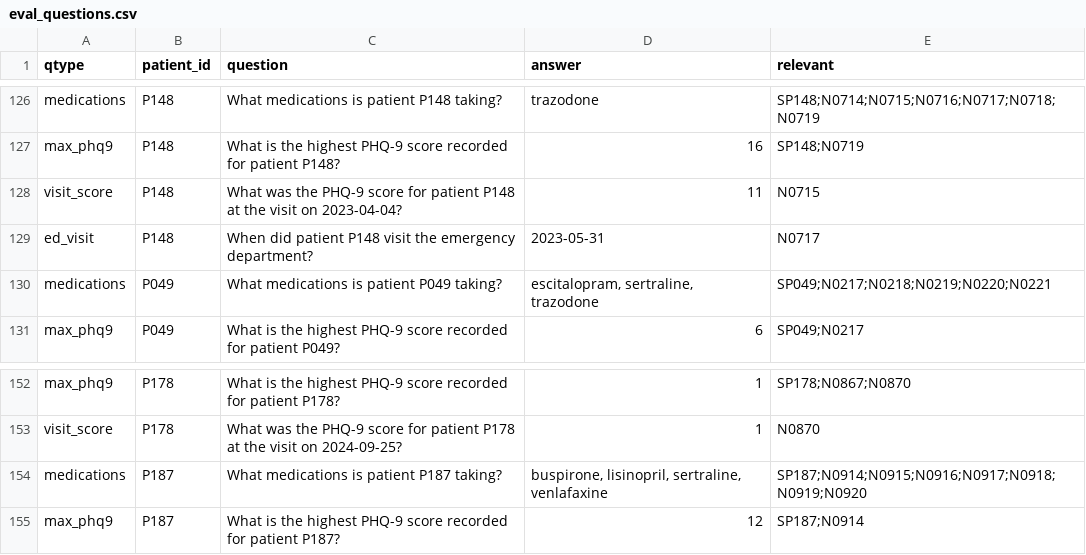
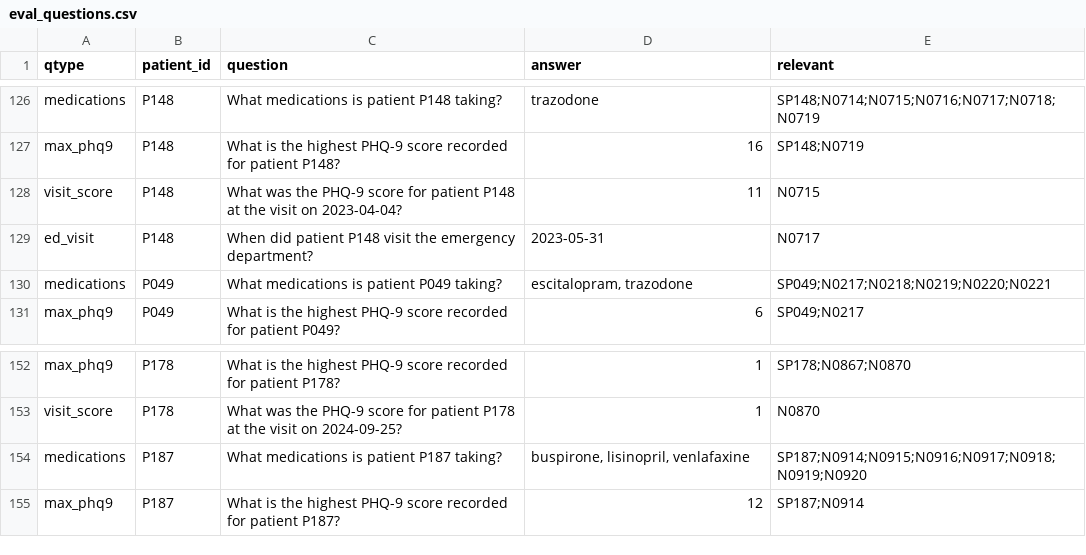
Before and after one commit to oshinmiranda26/NeuroRisk-Clinical-Risk-Intelligence, a CSV file: data/eval_questions.csv, drawn as a sheet; only a part is shown, gaps mark what is left out; the diff covers the shown part only.

```diff
--- a/data/eval_questions.csv
+++ b/data/eval_questions.csv
@@ -129,3 +129,3 @@ visit_score,P148,What was the PHQ-9 score for patient P148 at the visit on 2023-
 ed_visit,P148,When did patient P148 visit the emergency department?,2023-05-31,N0717
-medications,P049,What medications is patient P049 taking?,"escitalopram, sertraline, trazodone",SP049;N0217;N0218;N0219;N0220;N0221
+medications,P049,What medications is patient P049 taking?,"escitalopram, trazodone",SP049;N0217;N0218;N0219;N0220;N0221
 max_phq9,P049,What is the highest PHQ-9 score recorded for patient P049?,6,SP049;N0217
@@ -153,3 +153,3 @@ max_phq9,P178,What is the highest PHQ-9 score recorded for patient P178?,1,SP178
 visit_score,P178,What was the PHQ-9 score for patient P178 at the visit on 2024-09-25?,1,N0870
-medications,P187,What medications is patient P187 taking?,"buspirone, lisinopril, sertraline, venlafaxine",SP187;N0914;N0915;N0916;N0917;N0918;N0919;N0920
+medications,P187,What medications is patient P187 taking?,"buspirone, lisinopril, venlafaxine",SP187;N0914;N0915;N0916;N0917;N0918;N0919;N0920
 max_phq9,P187,What is the highest PHQ-9 score recorded for patient P187?,12,SP187;N0914
```
Also changed, not shown: 6 edited cells elsewhere in this file, data/medications.csv, data/notes.csv, 15 other files.
